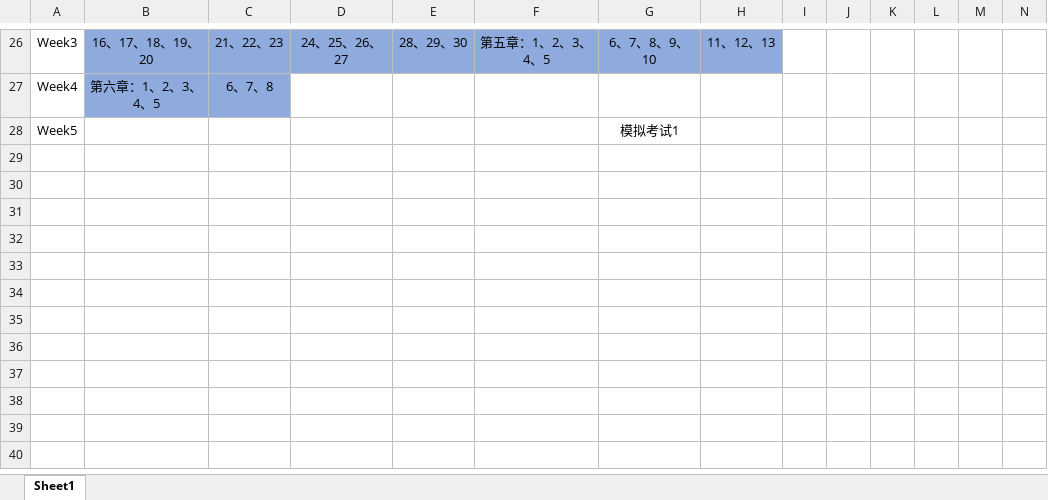
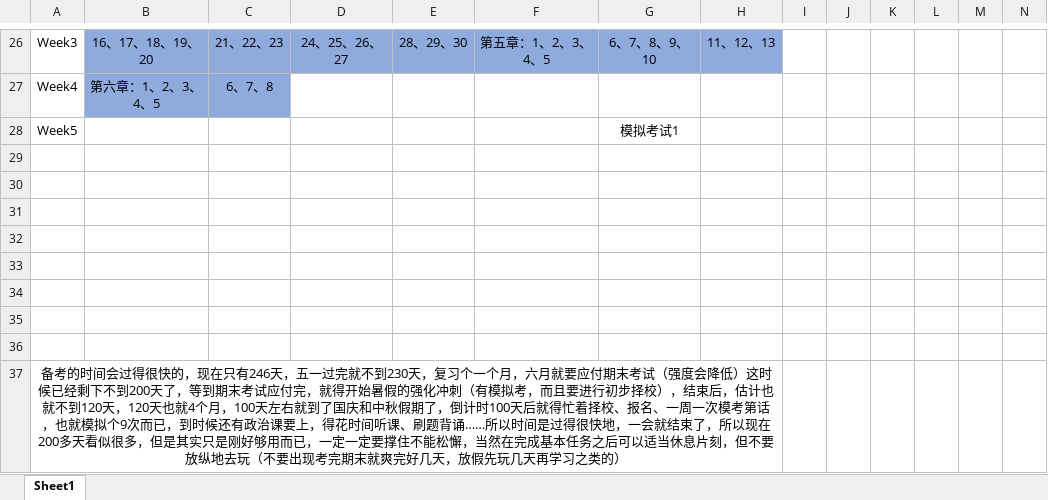
Before and after one commit to Coekyun-Dou/My-Learning-Diary, an Excel workbook: Diary/408专业课安排.xlsx, sheet Sheet1, drawn as a sheet; only a part is shown, gaps mark what is left out; values as stored, in another font and other column widths than the file's, no borders; rows hold the shown columns only; the diff names each change by its address in the sheet, - before the commit and + after, or states it on an @@ line.

```diff
--- a/Diary/408专业课安排.xlsx (sheet Sheet1)
+++ b/Diary/408专业课安排.xlsx (sheet Sheet1)
+row 29: (empty)
+row 30: (empty)
+row 31: (empty)
+row 32: (empty)
+row 33: (empty)
+row 34: (empty)
+row 35: (empty)
+row 36: (empty)
+row 37: 备考的时间会过得很快的，现在只有246天，五一过完就不到230天，复习个一个月，六月就要应付期末考试（强度会降低）这时候已经剩下不到200天了，等到期末考试应付完，就得开始暑假的强化冲刺（有模拟考，而且要进行初步择校），结束后，估计也就不到120天，120天也就4个月，100天左右就到了国庆和中秋假期了，倒计时100天后就得忙着择校、报名、一周一次模考第话，也就模拟个9次而已，到时候还有政治课要上，得花时间听课、刷题背诵……所以时间是过得很快地，一会就结束了，所以现在200多天看似很多，但是其实只是刚好够用而已，一定一定要撑住不能松懈，当然在完成基本任务之后可以适当休息片刻，但不要放纵地去玩（不要出现考完期末就爽完好几天，放假先玩几天再学习之类的）
```
Also changed, not shown: 1 other file.
